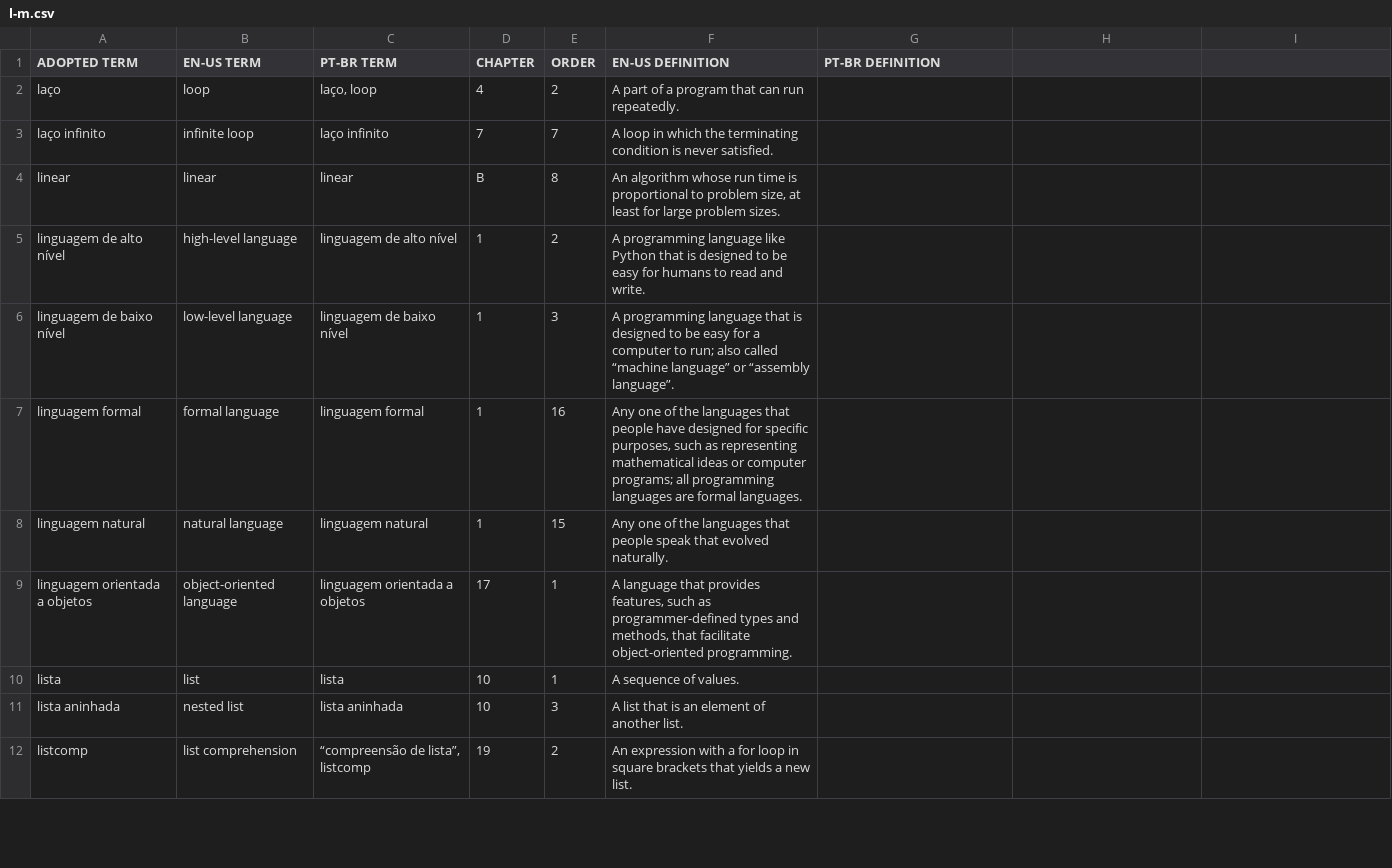
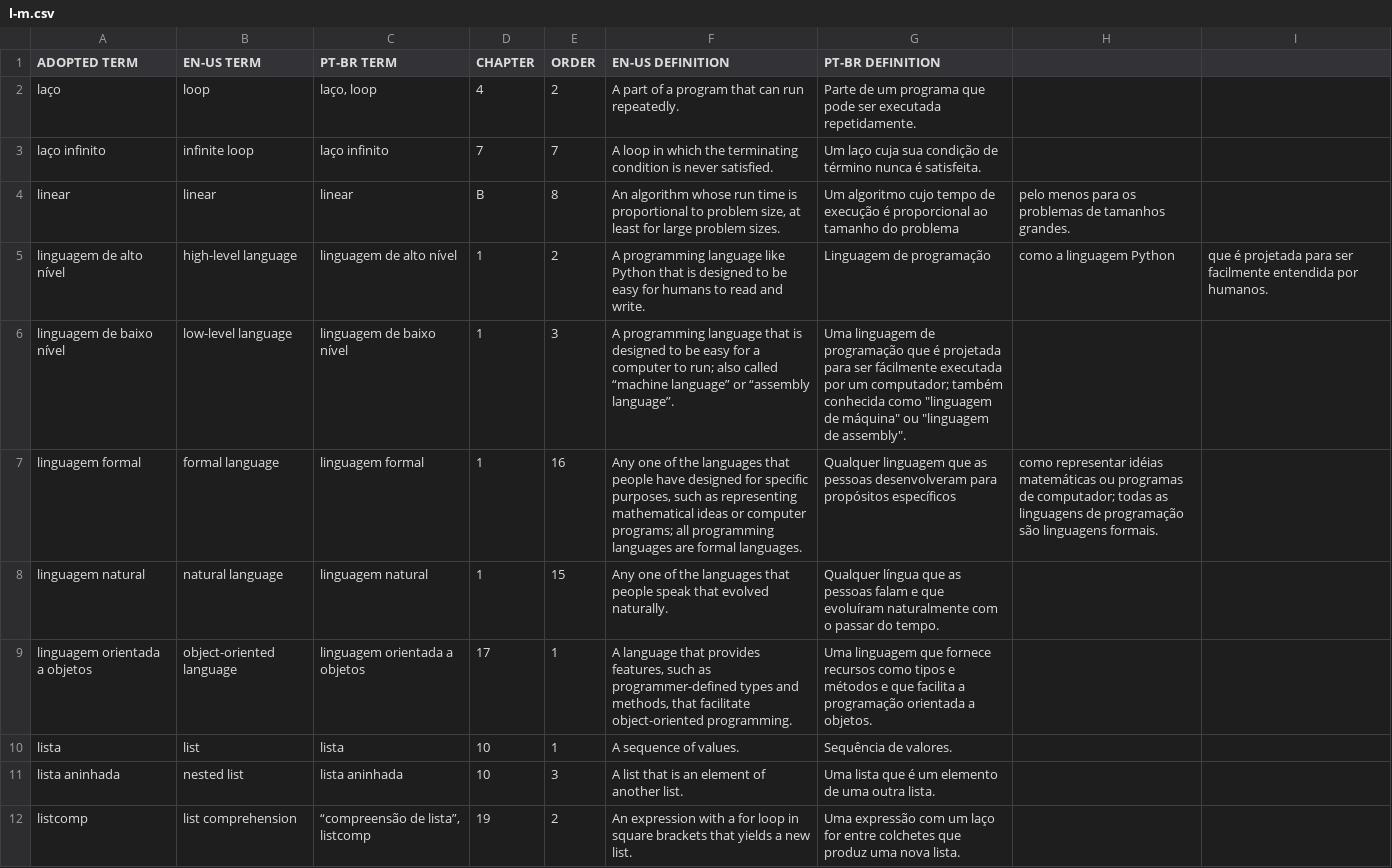
Before and after one commit to PensePython/PensePython2, a CSV file: data/l-m.csv, drawn as a sheet; only a part is shown; the diff covers the shown part only.

Commit message:
l-m.csv translated

```diff
--- a/data/l-m.csv
+++ b/data/l-m.csv
@@ -1,12 +1,12 @@
 ADOPTED TERM,EN-US TERM,PT-BR TERM,CHAPTER,ORDER,EN-US DEFINITION,PT-BR DEFINITION
-laço,loop,"laço, loop",4,2,A part of a program that can run repeatedly.,
-laço infinito,infinite loop,laço infinito,7,7,A loop in which the terminating condition is never satisfied.,
-linear,linear,linear,B,8,"An algorithm whose run time is proportional to problem size, at least for large problem sizes.",
-linguagem de alto nível,high-level language,linguagem de alto nível,1,2,A programming language like Python that is designed to be easy for humans to read and write.,
-linguagem de baixo nível,low-level language,linguagem de baixo nível,1,3,A programming language that is designed to be easy for a computer to run; also called “machine language” or “assembly language”.,
-linguagem formal,formal language,linguagem formal,1,16,"Any one of the languages that people have designed for specific purposes, such as representing mathematical ideas or computer programs; all programming languages are formal languages.",
-linguagem natural,natural language,linguagem natural,1,15,Any one of the languages that people speak that evolved naturally.,
-linguagem orientada a objetos,object-oriented language,linguagem orientada a objetos,17,1,"A language that provides features, such as programmer-defined types and methods, that facilitate object-oriented programming.",
-lista,list,lista,10,1,A sequence of values.,
-lista aninhada,nested list,lista aninhada,10,3,A list that is an element of another list.,
-listcomp,list comprehension,"“compreensão de lista”, listcomp",19,2,An expression with a for loop in square brackets that yields a new list.,
+laço,loop,"laço, loop",4,2,A part of a program that can run repeatedly.,Parte de um programa que pode ser executada repetidamente.
+laço infinito,infinite loop,laço infinito,7,7,A loop in which the terminating condition is never satisfied.,Um laço cuja sua condição de término nunca é satisfeita.
+linear,linear,linear,B,8,"An algorithm whose run time is proportional to problem size, at least for large problem sizes.",Um algoritmo cujo tempo de execução é proporcional ao tamanho do problema, pelo menos para os problemas de tamanhos grandes.
+linguagem de alto nível,high-level language,linguagem de alto nível,1,2,A programming language like Python that is designed to be easy for humans to read and write.,Linguagem de programação, como a linguagem Python, que é projetada para ser facilmente entendida por humanos.
+linguagem de baixo nível,low-level language,linguagem de baixo nível,1,3,A programming language that is designed to be easy for a computer to run; also called “machine language” or “assembly language”.,Uma linguagem de programação que é projetada para ser fácilmente executada por um computador; também conhecida como "linguagem de máquina" ou "linguagem de assembly".
+linguagem formal,formal language,linguagem formal,1,16,"Any one of the languages that people have designed for specific purposes, such as representing mathematical ideas or computer programs; all programming languages are formal languages.",Qualquer linguagem que as pessoas desenvolveram para propósitos específicos, como representar idéias matemáticas ou programas de computador; todas as linguagens de programação são linguagens formais.
+linguagem natural,natural language,linguagem natural,1,15,Any one of the languages that people speak that evolved naturally.,Qualquer língua que as pessoas falam e que evoluíram naturalmente com o passar do tempo.
+linguagem orientada a objetos,object-oriented language,linguagem orientada a objetos,17,1,"A language that provides features, such as programmer-defined types and methods, that facilitate object-oriented programming.",Uma linguagem que fornece recursos como tipos e métodos e que facilita a programação orientada a objetos.
+lista,list,lista,10,1,A sequence of values.,Sequência de valores.
+lista aninhada,nested list,lista aninhada,10,3,A list that is an element of another list.,Uma lista que é um elemento de uma outra lista.
+listcomp,list comprehension,"“compreensão de lista”, listcomp",19,2,An expression with a for loop in square brackets that yields a new list.,Uma expressão com um laço for entre colchetes que produz uma nova lista.
```
Also changed, not shown: 12 edited cells elsewhere in this file.
